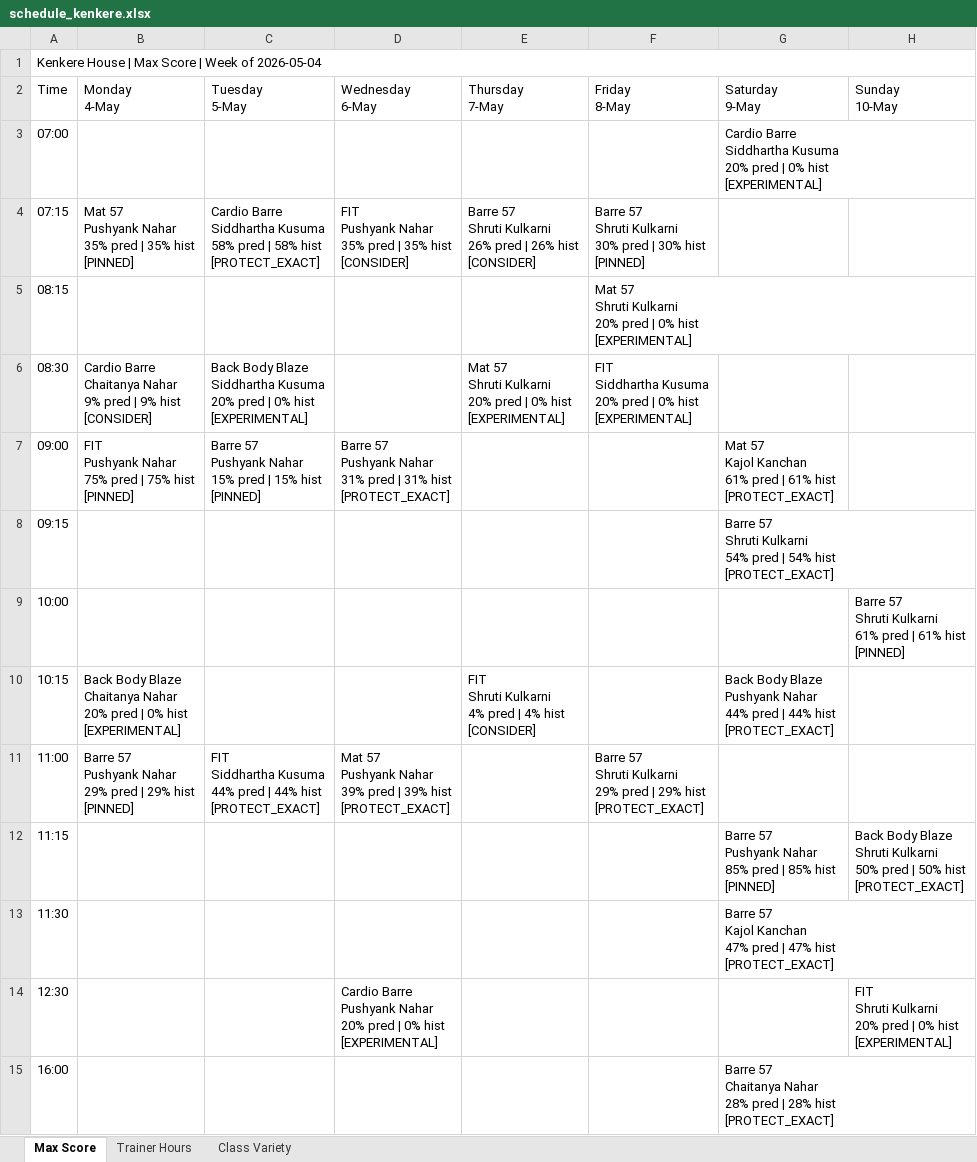
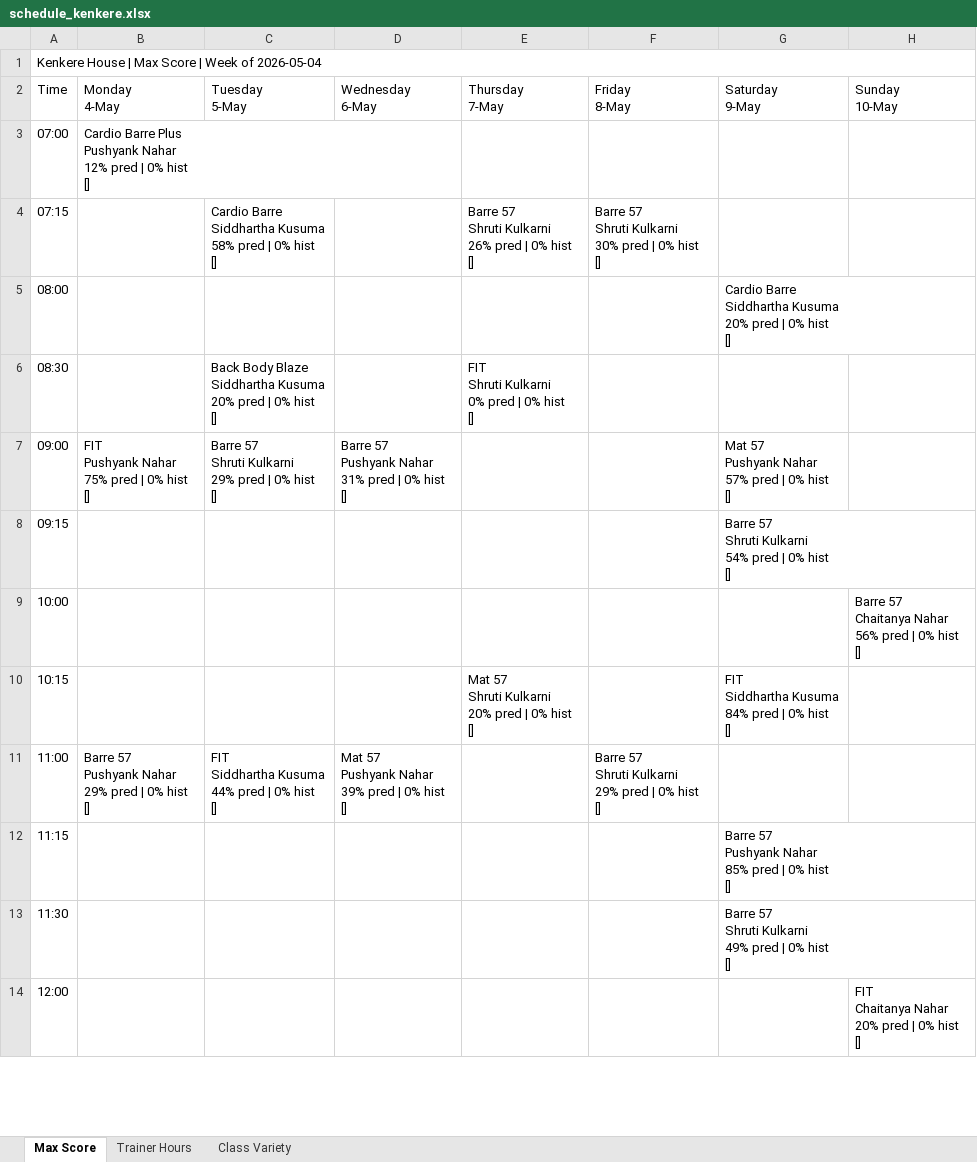
Before and after one commit to Jimmeey23/schedulling-assistant, an Excel workbook: outputs/schedule_kenkere.xlsx, sheet Max Score, drawn as a sheet; only a part is shown; values as stored, in another font and other column widths than the file's, no cell formats; removed rows and columns are numbered as before the commit, all else as after; ↵ is a line break in a cell; the diff covers the shown part only; the diff names each change by its address in the sheet, - before the commit and + after, or states it on an @@ line.

```diff
--- a/outputs/schedule_kenkere.xlsx (sheet Max Score)
+++ b/outputs/schedule_kenkere.xlsx (sheet Max Score)
-B3 (Monday 4-May): (empty)
+B3 (Monday 4-May): Cardio Barre Plus ↵ Pushyank Nahar ↵ 12% pred | 0% hist ↵ []
-G3 (Saturday 9-May): Cardio Barre ↵ Siddhartha Kusuma ↵ 20% pred | 0% hist ↵ [EXPERIMENTAL]
+G3 (Saturday 9-May): (empty)
-B4 (Monday 4-May): Mat 57 ↵ Pushyank Nahar ↵ 35% pred | 35% hist ↵ [PINNED]
+B4 (Monday 4-May): (empty)
-C4 (Tuesday 5-May): …pred | 58% hist ↵ [PROTECT_EXACT]
+C4 (Tuesday 5-May): …pred | 0% hist ↵ []
-D4 (Wednesday 6-May): FIT ↵ Pushyank Nahar ↵ 35% pred | 35% hist ↵ [CONSIDER]
+D4 (Wednesday 6-May): (empty)
-E4 (Thursday 7-May): …pred | 26% hist ↵ [CONSIDER]
+E4 (Thursday 7-May): …pred | 0% hist ↵ []
-F4 (Friday 8-May): …pred | 30% hist ↵ [PINNED]
+F4 (Friday 8-May): …pred | 0% hist ↵ []
-row 5: 08:15 |  |  |  |  | Mat 57 ↵ Shruti Kulkarni ↵ 20% pred | 0% hist ↵ [EXPERIMENTAL]
+row 5: 08:00 |  |  |  |  |  | Cardio Barre ↵ Siddhartha Kusuma ↵ 20% pred | 0% hist ↵ []
-B6 (Monday 4-May): Cardio Barre ↵ Chaitanya Nahar ↵ 9% pred | 9% hist ↵ [CONSIDER]
+B6 (Monday 4-May): (empty)
-C6 (Tuesday 5-May): …0% hist ↵ [EXPERIMENTAL]
+C6 (Tuesday 5-May): …0% hist ↵ []
-E6 (Thursday 7-May): Mat 57 ↵ Shruti Kulkarni ↵ 20% pred | 0% hist ↵ [EXPERIMENTAL]
+E6 (Thursday 7-May): FIT ↵ Shruti Kulkarni ↵ 0% pred | 0% hist ↵ []
-F6 (Friday 8-May): FIT ↵ Siddhartha Kusuma ↵ 20% pred | 0% hist ↵ [EXPERIMENTAL]
+F6 (Friday 8-May): (empty)
-B7 (Monday 4-May): FIT ↵ Pushyank Nahar ↵ 75% pred | 75% hist ↵ [PINNED]
+B7 (Monday 4-May): FIT ↵ Pushyank Nahar ↵ 75% pred | 0% hist ↵ []
-C7 (Tuesday 5-May): Barre 57 ↵ Pushyank Nahar ↵ 15% pred | 15% hist ↵ [PINNED]
+C7 (Tuesday 5-May): Barre 57 ↵ Shruti Kulkarni ↵ 29% pred | 0% hist ↵ []
-D7 (Wednesday 6-May): …pred | 31% hist ↵ [PROTECT_EXACT]
+D7 (Wednesday 6-May): …pred | 0% hist ↵ []
-G7 (Saturday 9-May): Mat 57 ↵ Kajol Kanchan ↵ 61% pred | 61% hist ↵ [PROTECT_EXACT]
+G7 (Saturday 9-May): Mat 57 ↵ Pushyank Nahar ↵ 57% pred | 0% hist ↵ []
-G8 (Saturday 9-May): …pred | 54% hist ↵ [PROTECT_EXACT]
+G8 (Saturday 9-May): …pred | 0% hist ↵ []
-H9 (Sunday 10-May): Barre 57 ↵ Shruti Kulkarni ↵ 61% pred | 61% hist ↵ [PINNED]
+H9 (Sunday 10-May): Barre 57 ↵ Chaitanya Nahar ↵ 56% pred | 0% hist ↵ []
-B10 (Monday 4-May): Back Body Blaze ↵ Chaitanya Nahar ↵ 20% pred | 0% hist ↵ [EXPERIMENTAL]
+B10 (Monday 4-May): (empty)
-E10 (Thursday 7-May): FIT ↵ Shruti Kulkarni ↵ 4% pred | 4% hist ↵ [CONSIDER]
+E10 (Thursday 7-May): Mat 57 ↵ Shruti Kulkarni ↵ 20% pred | 0% hist ↵ []
-G10 (Saturday 9-May): Back Body Blaze ↵ Pushyank Nahar ↵ 44% pred | 44% hist ↵ [PROTECT_EXACT]
+G10 (Saturday 9-May): FIT ↵ Siddhartha Kusuma ↵ 84% pred | 0% hist ↵ []
-B11 (Monday 4-May): …pred | 29% hist ↵ [PINNED]
+B11 (Monday 4-May): …pred | 0% hist ↵ []
-C11 (Tuesday 5-May): …pred | 44% hist ↵ [PROTECT_EXACT]
+C11 (Tuesday 5-May): …pred | 0% hist ↵ []
-D11 (Wednesday 6-May): …pred | 39% hist ↵ [PROTECT_EXACT]
+D11 (Wednesday 6-May): …pred | 0% hist ↵ []
-F11 (Friday 8-May): …pred | 29% hist ↵ [PROTECT_EXACT]
+F11 (Friday 8-May): …pred | 0% hist ↵ []
-G12 (Saturday 9-May): …pred | 85% hist ↵ [PINNED]
+G12 (Saturday 9-May): …pred | 0% hist ↵ []
-H12 (Sunday 10-May): Back Body Blaze ↵ Shruti Kulkarni ↵ 50% pred | 50% hist ↵ [PROTECT_EXACT]
+H12 (Sunday 10-May): (empty)
-G13 (Saturday 9-May): Barre 57 ↵ Kajol Kanchan ↵ 47% pred | 47% hist ↵ [PROTECT_EXACT]
+G13 (Saturday 9-May): Barre 57 ↵ Shruti Kulkarni ↵ 49% pred | 0% hist ↵ []
-row 14: 12:30 |  |  | Cardio Barre ↵ Pushyank Nahar ↵ 20% pred | 0% hist ↵ [EXPERIMENTAL] |  |  |  | FIT ↵ Shruti Kulkarni ↵ 20% pred | 0% hist ↵ [EXPERIMENTAL]
-row 15: 16:00 |  |  |  |  |  | Barre 57 ↵ Chaitanya Nahar ↵ 28% pred | 28% hist ↵ [PROTECT_EXACT]
+row 14: 12:00 |  |  |  |  |  |  | FIT ↵ Chaitanya Nahar ↵ 20% pred | 0% hist ↵ []
```
Also changed, not shown: 3 removed rows and 13 edited cells elsewhere in this sheet, sheet Trainer Hours, sheet Class Variety, cell formats, outputs/schedule_copper_cloves.xlsx, outputs/schedule_courtside.xlsx, 39 other files.
